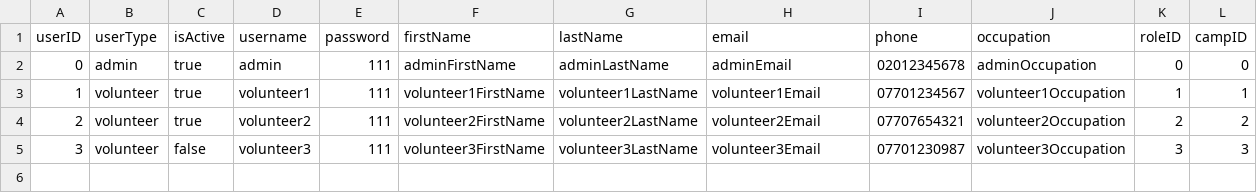
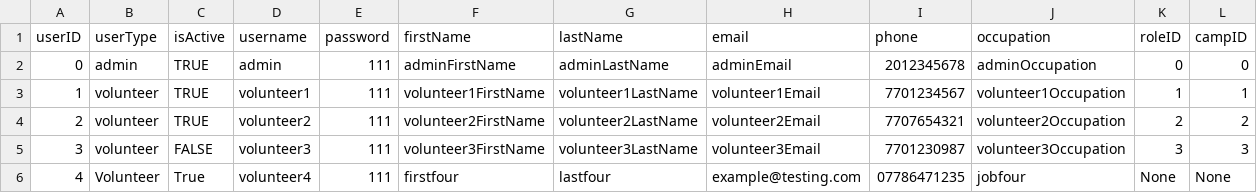
Before and after one commit to bennylao/ucl-humanitarian-management-system-CLI, a CSV file: humanitarian_management_system/data/user.csv, drawn as a sheet.

Commit message:
reimplemented volunteer account & event creation functionality using Benny's new structure/approach

```diff
--- a/humanitarian_management_system/data/user.csv
+++ b/humanitarian_management_system/data/user.csv
@@ -1,5 +1,6 @@
 userID,userType,isActive,username,password,firstName,lastName,email,phone,occupation,roleID,campID
-0,admin,true,admin,111,adminFirstName,adminLastName,adminEmail,02012345678,adminOccupation,0,0
-1,volunteer,true,volunteer1,111,volunteer1FirstName,volunteer1LastName,volunteer1Email,07701234567,volunteer1Occupation,1,1
-2,volunteer,true,volunteer2,111,volunteer2FirstName,volunteer2LastName,volunteer2Email,07707654321,volunteer2Occupation,2,2
-3,volunteer,false,volunteer3,111,volunteer3FirstName,volunteer3LastName,volunteer3Email,07701230987,volunteer3Occupation,3,3
+0,admin,TRUE,admin,111,adminFirstName,adminLastName,adminEmail,2012345678,adminOccupation,0,0
+1,volunteer,TRUE,volunteer1,111,volunteer1FirstName,volunteer1LastName,volunteer1Email,7701234567,volunteer1Occupation,1,1
+2,volunteer,TRUE,volunteer2,111,volunteer2FirstName,volunteer2LastName,volunteer2Email,7707654321,volunteer2Occupation,2,2
+3,volunteer,FALSE,volunteer3,111,volunteer3FirstName,volunteer3LastName,volunteer3Email,7701230987,volunteer3Occupation,3,3
+4,Volunteer,True,volunteer4,111,firstfour,lastfour,example@testing.com,07786471235,jobfour,None,None
```
Also changed, not shown: 11 other files.
